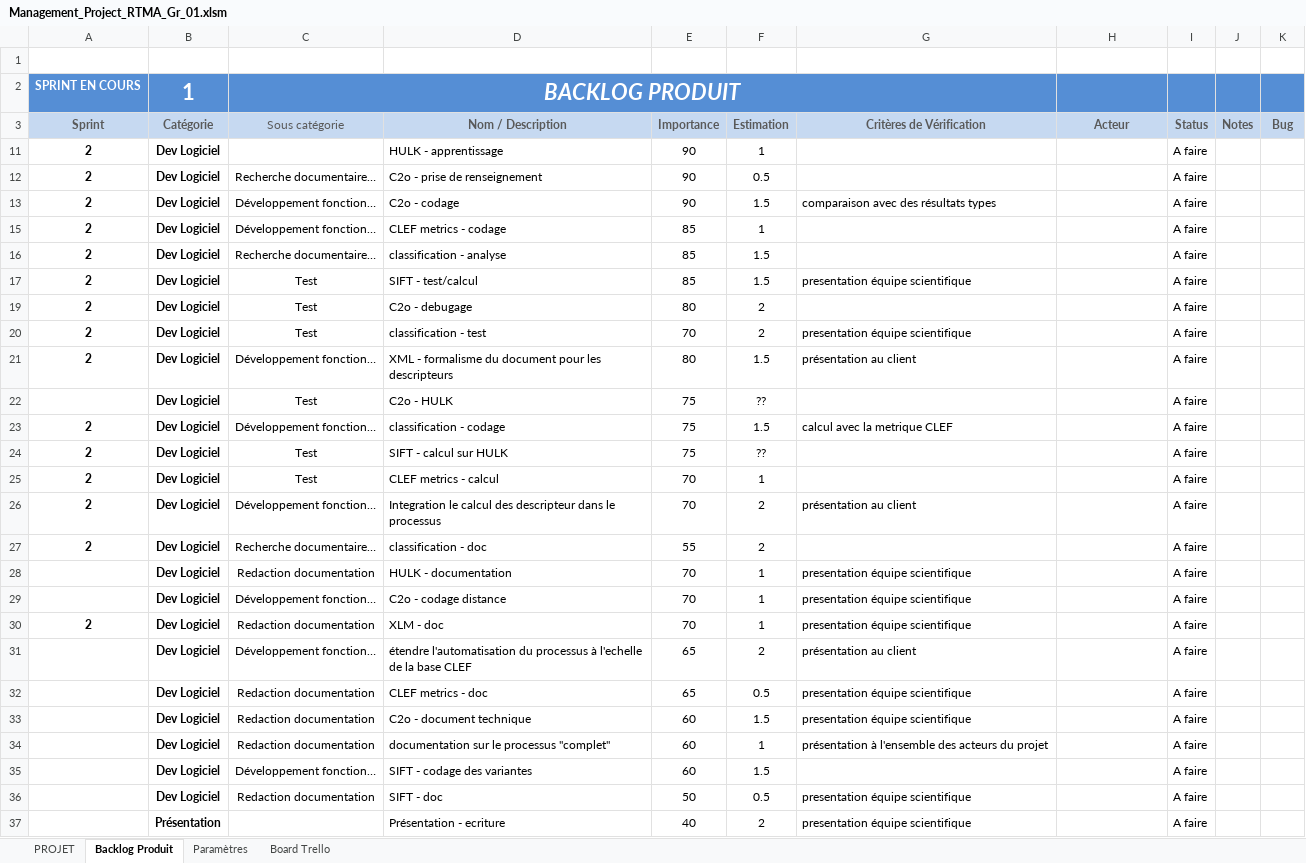
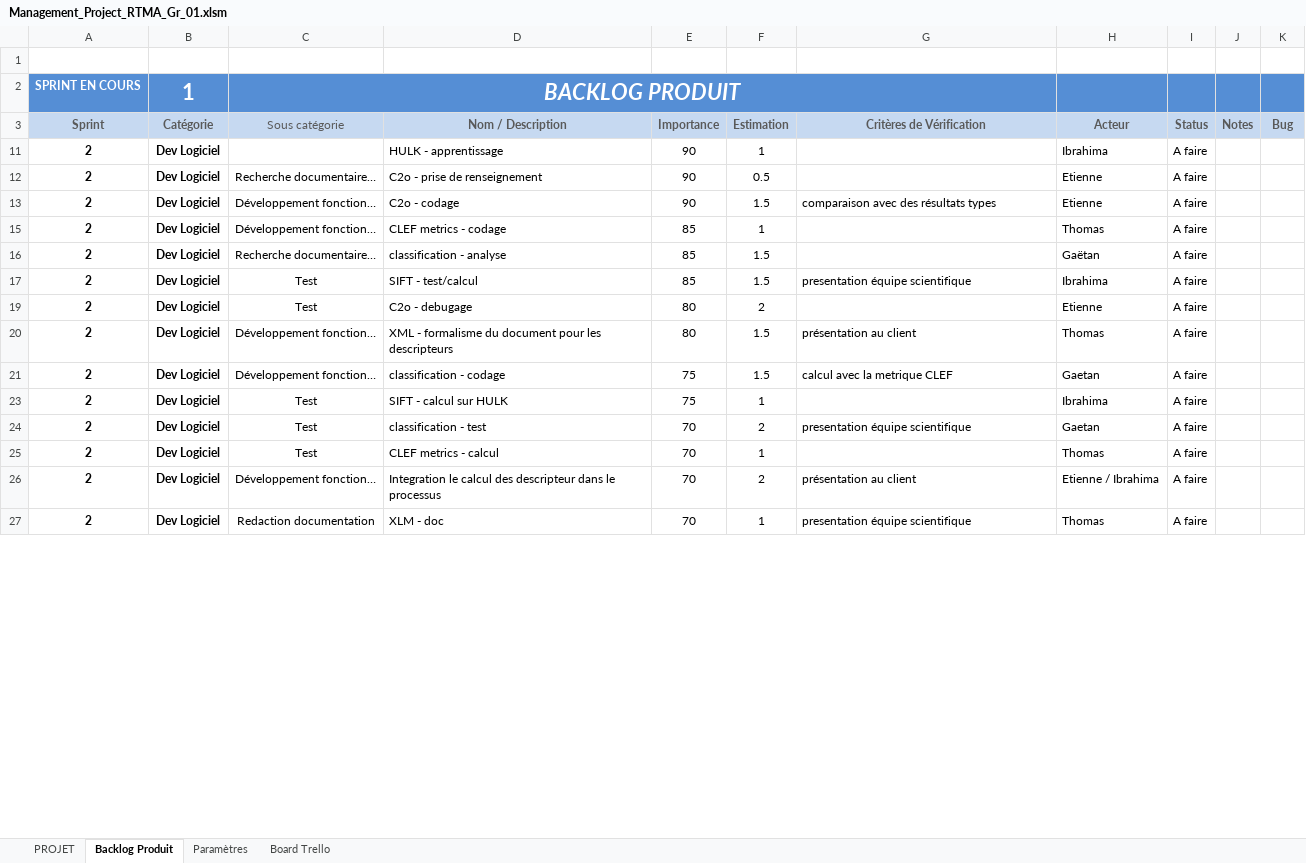
Before and after one commit to GaetanAdier/Prjt_M1, an Excel workbook: Management_Project_RTMA_Gr_01.xlsm, sheet Backlog Produit, drawn as a sheet; only a part is shown; values as stored, in another font and other column widths than the file's, no borders; conditional formats and table styles not drawn; removed rows and columns are numbered as before the commit, all else as after; the diff covers the shown part only; the diff names each change by its address in the sheet, - before the commit and + after, or states it on an @@ line.

Commit message:
mana proj
maj doc excel (je sais pas ce qu'il y a en plus)

```diff
--- a/Management_Project_RTMA_Gr_01.xlsm (sheet Backlog Produit)
+++ b/Management_Project_RTMA_Gr_01.xlsm (sheet Backlog Produit)
-H11 (Acteur): (empty)
+H11 (Acteur): Ibrahima
-H12:H13 (Acteur): (empty)
+H12:H13 (Acteur): Etienne
-H15 (Acteur): (empty)
+H15 (Acteur): Thomas
-H16 (Acteur): (empty)
+H16 (Acteur): Gaëtan
-H17 (Acteur): (empty)
+H17 (Acteur): Ibrahima
-H19 (Acteur): (empty)
+H19 (Acteur): Etienne
-row 20: 2 | Dev Logiciel | Test | classification - test | 70 | 2 | presentation équipe scientifique |  | A faire
-H20 (Acteur): (empty)
+H20 (Acteur): Thomas
@@ row 22 hidden:  | Dev Logiciel | Test | C2o - HULK | 75 | ?? |  |  | A faire @@
-H21 (Acteur): (empty)
+H21 (Acteur): Gaetan
-F23 (Estimation): ??
+F23 (Estimation): 1
-H23 (Acteur): (empty)
+H23 (Acteur): Ibrahima
+row 24: 2 | Dev Logiciel | Test | classification - test | 70 | 2 | presentation équipe scientifique | Gaetan | A faire
-H25 (Acteur): (empty)
+H25 (Acteur): Thomas
-H26 (Acteur): (empty)
+H26 (Acteur): Etienne / Ibrahima
-row 27: 2 | Dev Logiciel | Recherche documentaire… | classification - doc | 55 | 2 |  |  | A faire
@@ row 28 hidden:  | Dev Logiciel | Redaction documentation | HULK - documentation | 70 | 1 | presentation équipe scientifique |  | A faire @@
@@ row 29 hidden:  | Dev Logiciel | Développement fonction… | C2o - codage distance | 70 | 1 | presentation équipe scientifique |  | A faire @@
-H27 (Acteur): (empty)
+H27 (Acteur): Thomas
@@ row 31 hidden:  | Dev Logiciel | Développement fonction… | étendre l'automatisation du processus à l'echelle de la base CLEF | 65 | 2 | présentation au client |  | A faire @@
@@ row 32 hidden:  | Dev Logiciel | Redaction documentation | CLEF metrics - doc | 65 | 0.5 | presentation équipe scientifique |  | A faire @@
@@ row 33 hidden:  | Dev Logiciel | Redaction documentation | C2o - document technique | 60 | 1.5 | presentation équipe scientifique |  | A faire @@
@@ row 34 hidden:  | Dev Logiciel | Redaction documentation | documentation sur le processus "complet" | 60 | 1 | présentation à l'ensemble des acteurs du projet |  | A faire @@
@@ row 35 hidden:  | Dev Logiciel | Développement fonction… | SIFT - codage des variantes | 60 | 1.5 |  |  | A faire @@
@@ row 36 hidden:  | Dev Logiciel | Redaction documentation | SIFT - doc | 50 | 0.5 | presentation équipe scientifique |  | A faire @@
@@ row 37 hidden:  | Présentation |  | Présentation - ecriture | 40 | 2 | presentation équipe scientifique |  | A faire @@
```
Also changed, not shown: 2 removed rows, 3 hidden or unhidden rows and 1 edited cell elsewhere in this sheet.
